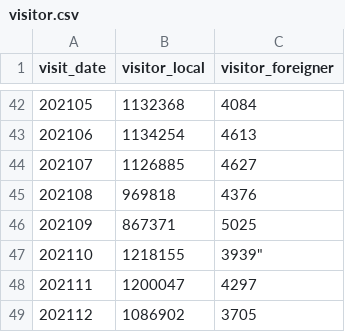
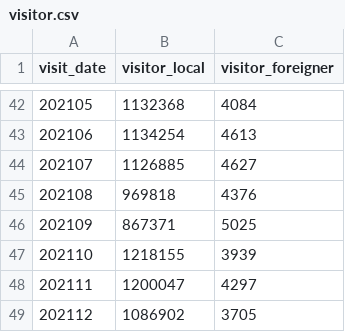
Before and after one commit to youruchul/mini_project1_jeju, a CSV file: visitor.csv, drawn as a sheet; only a part is shown, gaps mark what is left out.

Commit message:
add 2023 visitor

```diff
--- a/visitor.csv
+++ b/visitor.csv
@@ -46,3 +46,3 @@
 202109,867371,5025
-202110,1218155,3939"
+202110,1218155,3939
 202111,1200047,4297
```
Also changed, not shown: 1 other file.
